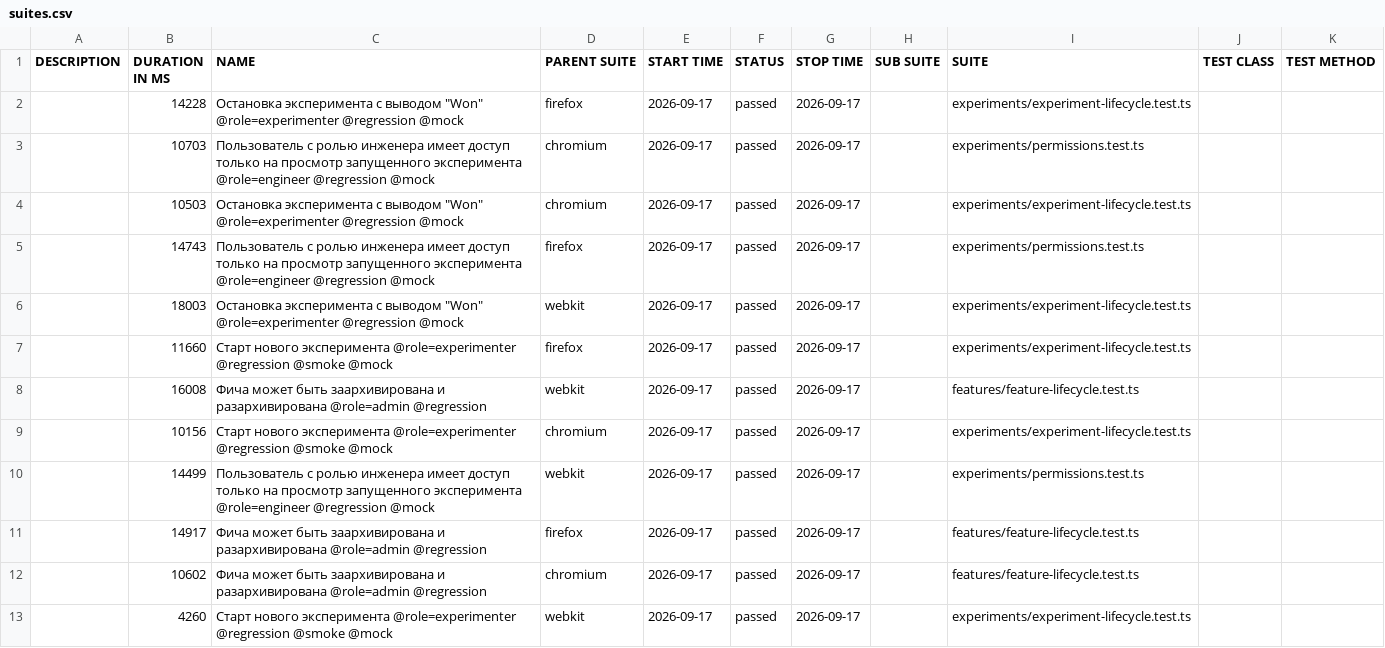
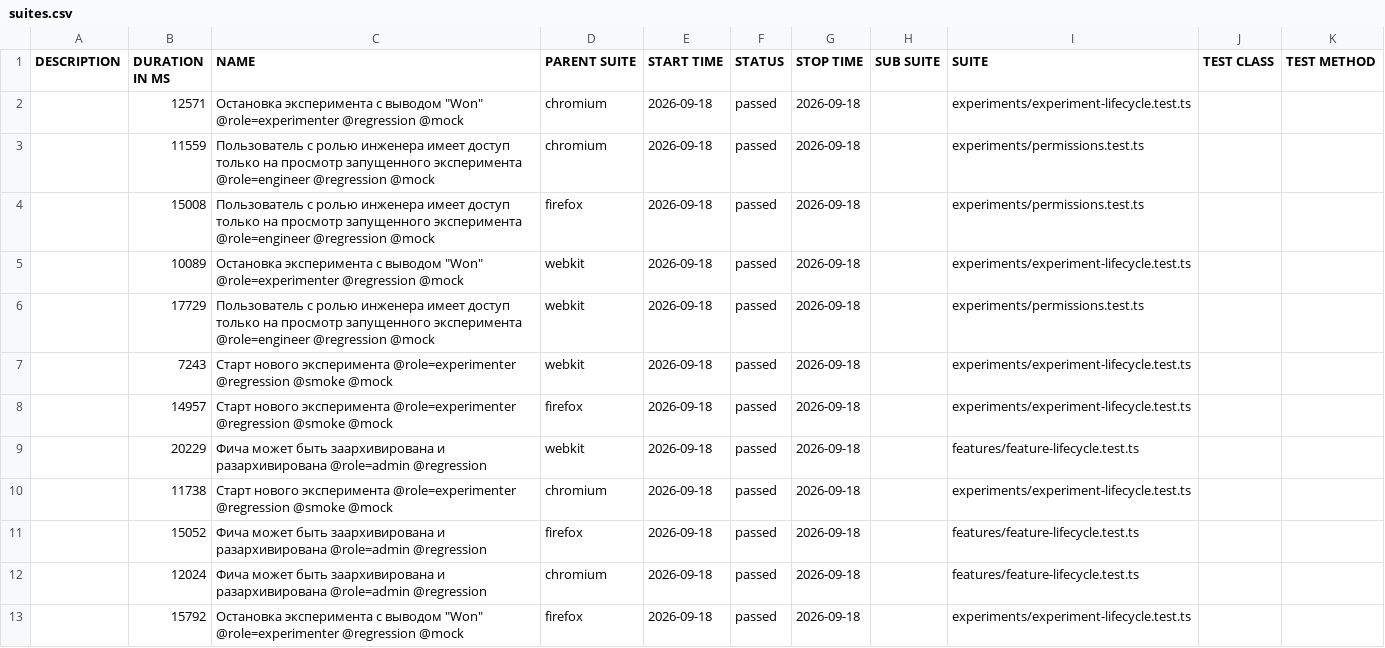
Before and after one commit to ozhegov/growthbook-e2e-tests, a CSV file: data/suites.csv, drawn as a sheet.

```diff
--- a/data/suites.csv
+++ b/data/suites.csv
@@ -1,13 +1,13 @@
 "DESCRIPTION","DURATION IN MS","NAME","PARENT SUITE","START TIME","STATUS","STOP TIME","SUB SUITE","SUITE","TEST CLASS","TEST METHOD"
-"","14228","Остановка эксперимента с выводом ""Won"" @role=experimenter @regression @mock","firefox","2026-09-17","passed","2026-09-17","","experiments/experiment-lifecycle.test.ts","",""
-"","10703","Пользователь с ролью инженера имеет доступ только на просмотр запущенного эксперимента @role=engineer @regression @mock","chromium","2026-09-17","passed","2026-09-17","","experiments/permissions.test.ts","",""
-"","10503","Остановка эксперимента с выводом ""Won"" @role=experimenter @regression @mock","chromium","2026-09-17","passed","2026-09-17","","experiments/experiment-lifecycle.test.ts","",""
-"","14743","Пользователь с ролью инженера имеет доступ только на просмотр запущенного эксперимента @role=engineer @regression @mock","firefox","2026-09-17","passed","2026-09-17","","experiments/permissions.test.ts","",""
-"","18003","Остановка эксперимента с выводом ""Won"" @role=experimenter @regression @mock","webkit","2026-09-17","passed","2026-09-17","","experiments/experiment-lifecycle.test.ts","",""
-"","11660","Старт нового эксперимента @role=experimenter @regression @smoke @mock","firefox","2026-09-17","passed","2026-09-17","","experiments/experiment-lifecycle.test.ts","",""
-"","16008","Фича может быть заархивирована и разархивирована @role=admin @regression","webkit","2026-09-17","passed","2026-09-17","","features/feature-lifecycle.test.ts","",""
-"","10156","Старт нового эксперимента @role=experimenter @regression @smoke @mock","chromium","2026-09-17","passed","2026-09-17","","experiments/experiment-lifecycle.test.ts","",""
-"","14499","Пользователь с ролью инженера имеет доступ только на просмотр запущенного эксперимента @role=engineer @regression @mock","webkit","2026-09-17","passed","2026-09-17","","experiments/permissions.test.ts","",""
-"","14917","Фича может быть заархивирована и разархивирована @role=admin @regression","firefox","2026-09-17","passed","2026-09-17","","features/feature-lifecycle.test.ts","",""
-"","10602","Фича может быть заархивирована и разархивирована @role=admin @regression","chromium","2026-09-17","passed","2026-09-17","","features/feature-lifecycle.test.ts","",""
-"","4260","Старт нового эксперимента @role=experimenter @regression @smoke @mock","webkit","2026-09-17","passed","2026-09-17","","experiments/experiment-lifecycle.test.ts","",""
+"","12571","Остановка эксперимента с выводом ""Won"" @role=experimenter @regression @mock","chromium","2026-09-18","passed","2026-09-18","","experiments/experiment-lifecycle.test.ts","",""
+"","11559","Пользователь с ролью инженера имеет доступ только на просмотр запущенного эксперимента @role=engineer @regression @mock","chromium","2026-09-18","passed","2026-09-18","","experiments/permissions.test.ts","",""
+"","15008","Пользователь с ролью инженера имеет доступ только на просмотр запущенного эксперимента @role=engineer @regression @mock","firefox","2026-09-18","passed","2026-09-18","","experiments/permissions.test.ts","",""
+"","10089","Остановка эксперимента с выводом ""Won"" @role=experimenter @regression @mock","webkit","2026-09-18","passed","2026-09-18","","experiments/experiment-lifecycle.test.ts","",""
+"","17729","Пользователь с ролью инженера имеет доступ только на просмотр запущенного эксперимента @role=engineer @regression @mock","webkit","2026-09-18","passed","2026-09-18","","experiments/permissions.test.ts","",""
+"","7243","Старт нового эксперимента @role=experimenter @regression @smoke @mock","webkit","2026-09-18","passed","2026-09-18","","experiments/experiment-lifecycle.test.ts","",""
+"","14957","Старт нового эксперимента @role=experimenter @regression @smoke @mock","firefox","2026-09-18","passed","2026-09-18","","experiments/experiment-lifecycle.test.ts","",""
+"","20229","Фича может быть заархивирована и разархивирована @role=admin @regression","webkit","2026-09-18","passed","2026-09-18","","features/feature-lifecycle.test.ts","",""
+"","11738","Старт нового эксперимента @role=experimenter @regression @smoke @mock","chromium","2026-09-18","passed","2026-09-18","","experiments/experiment-lifecycle.test.ts","",""
+"","15052","Фича может быть заархивирована и разархивирована @role=admin @regression","firefox","2026-09-18","passed","2026-09-18","","features/feature-lifecycle.test.ts","",""
+"","12024","Фича может быть заархивирована и разархивирована @role=admin @regression","chromium","2026-09-18","passed","2026-09-18","","features/feature-lifecycle.test.ts","",""
+"","15792","Остановка эксперимента с выводом ""Won"" @role=experimenter @regression @mock","firefox","2026-09-18","passed","2026-09-18","","experiments/experiment-lifecycle.test.ts","",""
```
Also changed, not shown: 51 other files.
